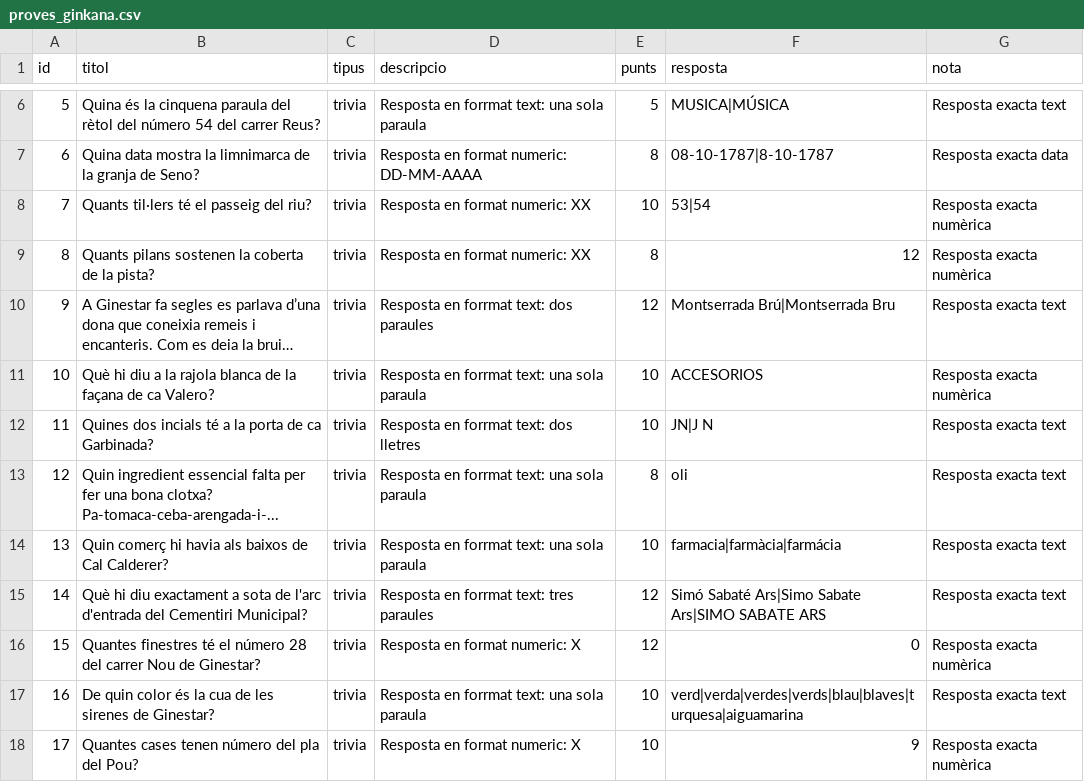
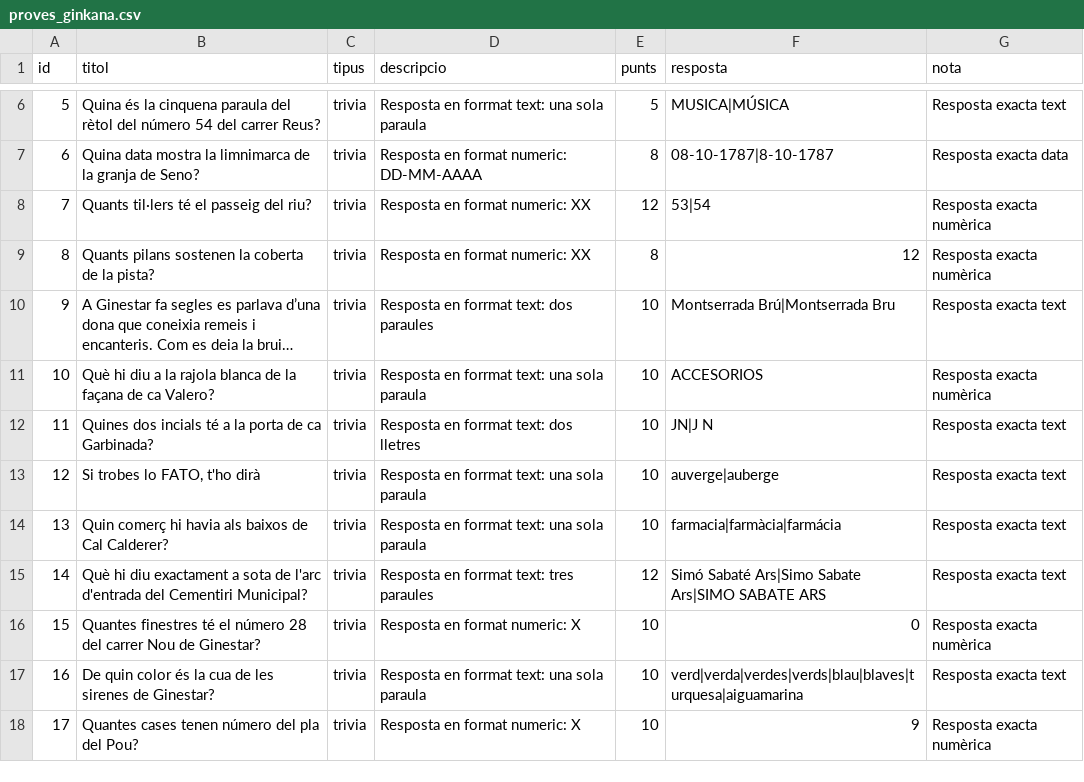
Before and after one commit to edx1975/GinkanaGinestarBot, a CSV file: proves_ginkana.csv, drawn as a sheet; only a part is shown, gaps mark what is left out; long unchanged cells end in …; the diff names each change by its address in the sheet, - before the commit and + after, or states it on an @@ line.

Commit message:
Add files via upload

```diff
--- a/proves_ginkana.csv
+++ b/proves_ginkana.csv
-E8 (punts): 10
+E8 (punts): 12
-E10 (punts): 12
+E10 (punts): 10
-B13 (titol): Quin ingredient essencial falta per fer una bona clotxa? Pa-tomaca-ceba-arengada-i-...
+B13 (titol): Si trobes lo FATO, t'ho dirà
-E13 (punts): 8
+E13 (punts): 10
-F13 (resposta): oli
+F13 (resposta): auverge|auberge
-E16 (punts): 12
+E16 (punts): 10
```
